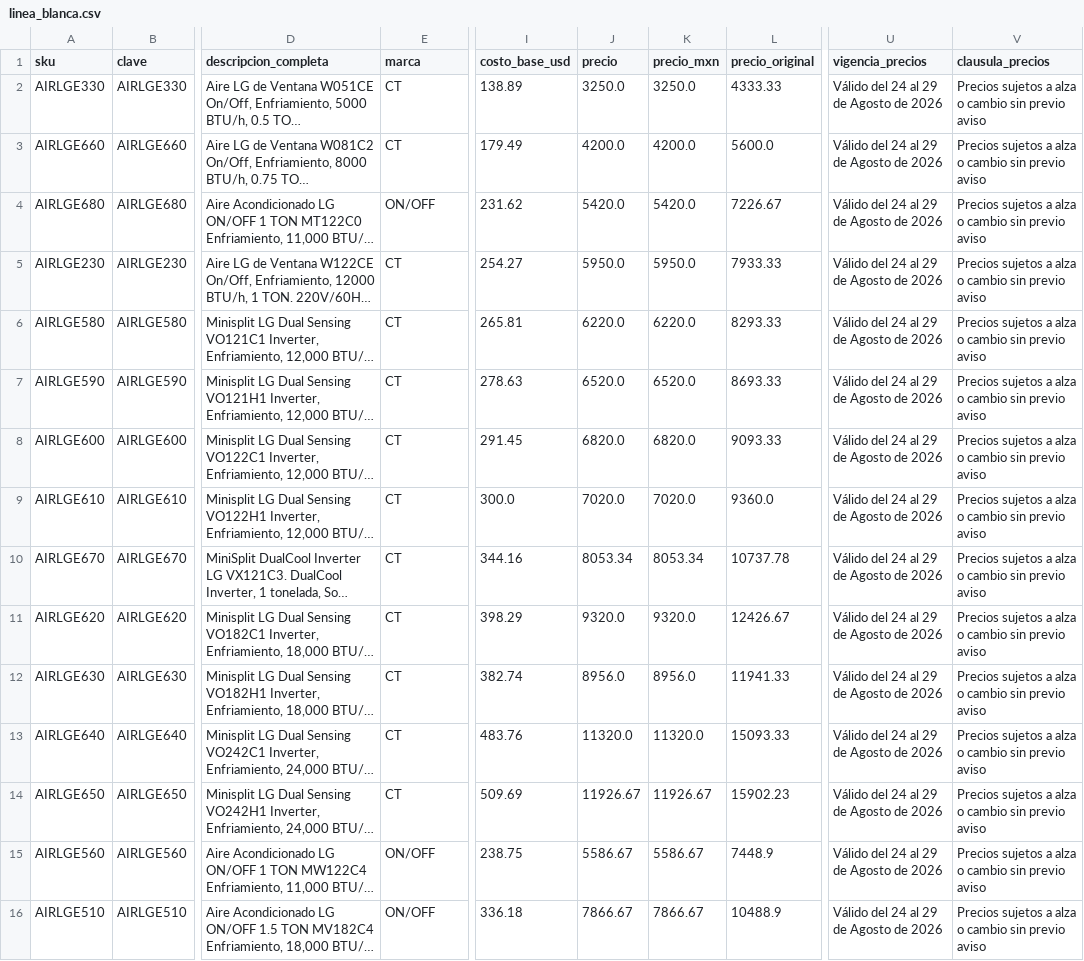
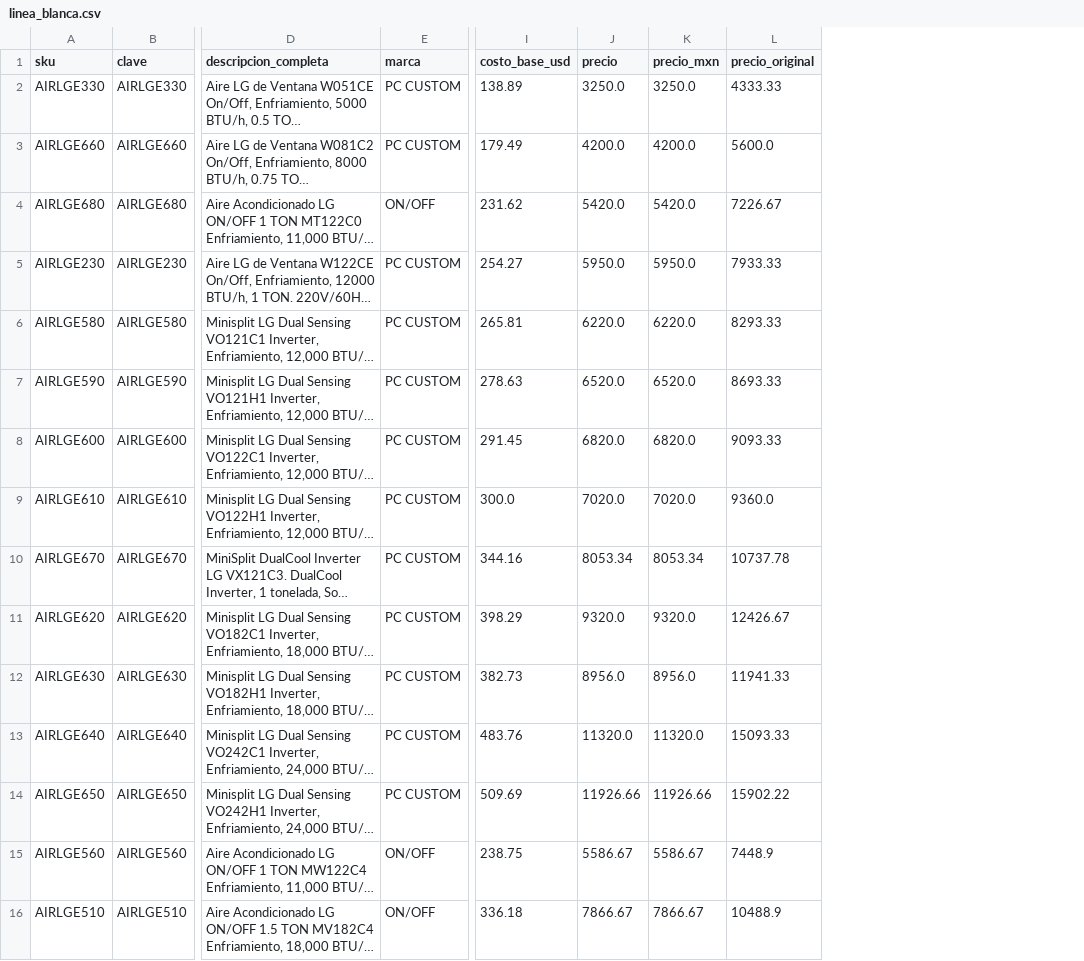
Before and after one commit to iaworldcenter-creator/pc-custom-lab, a CSV file: data/categorias/linea_blanca.csv, drawn as a sheet; only a part is shown, gaps mark what is left out; long unchanged cells end in …; the diff covers the shown part only; the diff names each change by its address in the sheet, - before the commit and + after, or states it on an @@ line.

Commit message:
feat(ux-and-data): sidebar natural, carga total de categorias (POS, CCTV, UPS, Software), franja de conversion QR/Gemini/Anti-Gravity y cero menciones de CT

```diff
--- a/data/categorias/linea_blanca.csv
+++ b/data/categorias/linea_blanca.csv
-column U (vigencia_precios), rows 2-16: all Válido del 24 al 29 de Agosto de 2026
-column V (clausula_precios), rows 2-16: all Precios sujetos a alza o cambio sin previo aviso
-E2:E3 (marca): CT
+E2:E3 (marca): PC CUSTOM
-E5:E14 (marca): CT
+E5:E14 (marca): PC CUSTOM
-I12 (costo_base_usd): 382.74
+I12 (costo_base_usd): 382.73
-J14 (precio): 11926.67
+J14 (precio): 11926.66
-K14 (precio_mxn): 11926.67
+K14 (precio_mxn): 11926.66
-L14 (precio_original): 15902.23
+L14 (precio_original): 15902.22
```
Also changed, not shown: 20 edited cells elsewhere in this file, data/categorias/all_in_one.csv, data/categorias/outlet_liquidaciones.csv, 47 other files.
